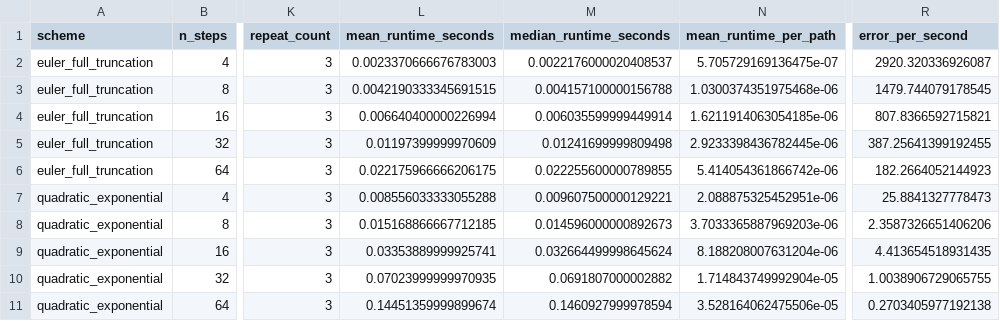
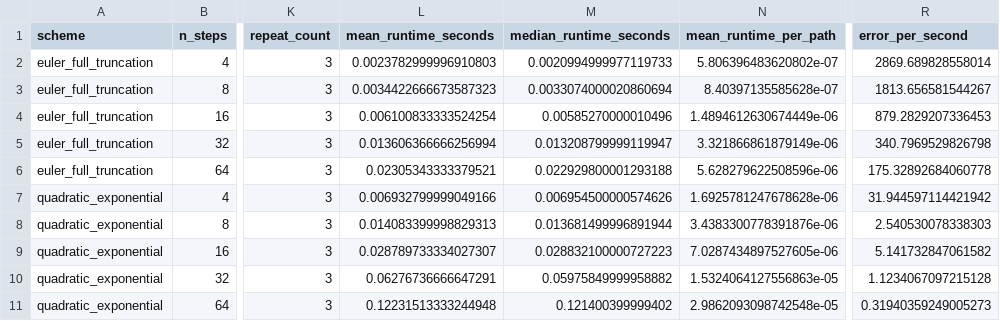
Before and after one commit to willemk-stack/option-pricing-library, a CSV file: docs/assets/generated/heston/data/heston_mc_convergence_summary.csv, drawn as a sheet; only a part is shown, gaps mark what is left out; the diff names each change by its address in the sheet, - before the commit and + after, or states it on an @@ line.

Commit message:
Chore: refresh heston artifacts

```diff
--- a/docs/assets/generated/heston/data/heston_mc_convergence_summary.csv
+++ b/docs/assets/generated/heston/data/heston_mc_convergence_summary.csv
-L2 (mean_runtime_seconds): 0.0023370666676783003
+L2 (mean_runtime_seconds): 0.0023782999996910803
-M2 (median_runtime_seconds): 0.0022176000020408537
+M2 (median_runtime_seconds): 0.0020994999977119733
-N2 (mean_runtime_per_path): 5.705729169136475e-07
+N2 (mean_runtime_per_path): 5.806396483620802e-07
-R2 (error_per_second): 2920.320336926087
+R2 (error_per_second): 2869.689828558014
-L3 (mean_runtime_seconds): 0.0042190333345691515
+L3 (mean_runtime_seconds): 0.0034422666673587323
-M3 (median_runtime_seconds): 0.004157100000156788
+M3 (median_runtime_seconds): 0.0033074000020860694
-N3 (mean_runtime_per_path): 1.0300374351975468e-06
+N3 (mean_runtime_per_path): 8.40397135585628e-07
-R3 (error_per_second): 1479.744079178545
+R3 (error_per_second): 1813.656581544267
-L4 (mean_runtime_seconds): 0.006640400000226994
+L4 (mean_runtime_seconds): 0.006100833333524254
-M4 (median_runtime_seconds): 0.006035599999449914
+M4 (median_runtime_seconds): 0.00585270000010496
-N4 (mean_runtime_per_path): 1.6211914063054185e-06
+N4 (mean_runtime_per_path): 1.4894612630674449e-06
-R4 (error_per_second): 807.8366592715821
+R4 (error_per_second): 879.2829207336453
-L5 (mean_runtime_seconds): 0.01197399999970609
+L5 (mean_runtime_seconds): 0.013606366666256994
-M5 (median_runtime_seconds): 0.01241699999809498
+M5 (median_runtime_seconds): 0.013208799999119947
-N5 (mean_runtime_per_path): 2.9233398436782445e-06
+N5 (mean_runtime_per_path): 3.321866861879149e-06
-R5 (error_per_second): 387.25641399192455
+R5 (error_per_second): 340.7969529826798
-L6 (mean_runtime_seconds): 0.022175966666206175
+L6 (mean_runtime_seconds): 0.02305343333379521
-M6 (median_runtime_seconds): 0.022255600000789855
+M6 (median_runtime_seconds): 0.022929800001293188
-N6 (mean_runtime_per_path): 5.414054361866742e-06
+N6 (mean_runtime_per_path): 5.628279622508596e-06
-R6 (error_per_second): 182.2664052144923
+R6 (error_per_second): 175.32892684060778
-L7 (mean_runtime_seconds): 0.008556033333055288
+L7 (mean_runtime_seconds): 0.006932799999049166
-M7 (median_runtime_seconds): 0.009607500000129221
+M7 (median_runtime_seconds): 0.006954500000574626
-N7 (mean_runtime_per_path): 2.088875325452951e-06
+N7 (mean_runtime_per_path): 1.6925781247678628e-06
-R7 (error_per_second): 25.8841327778473
+R7 (error_per_second): 31.944597114421942
-L8 (mean_runtime_seconds): 0.015168866667712185
+L8 (mean_runtime_seconds): 0.014083399998829313
-M8 (median_runtime_seconds): 0.014596000000892673
+M8 (median_runtime_seconds): 0.013681499996891944
-N8 (mean_runtime_per_path): 3.7033365887969203e-06
+N8 (mean_runtime_per_path): 3.4383300778391876e-06
-R8 (error_per_second): 2.3587326651406206
+R8 (error_per_second): 2.540530078338303
-L9 (mean_runtime_seconds): 0.03353889999925741
+L9 (mean_runtime_seconds): 0.028789733334027307
-M9 (median_runtime_seconds): 0.032664499998645624
+M9 (median_runtime_seconds): 0.028832100000727223
-N9 (mean_runtime_per_path): 8.188208007631204e-06
+N9 (mean_runtime_per_path): 7.0287434897527605e-06
-R9 (error_per_second): 4.413654518931435
+R9 (error_per_second): 5.141732847061582
-L10 (mean_runtime_seconds): 0.07023999999970935
+L10 (mean_runtime_seconds): 0.06276736666647291
-M10 (median_runtime_seconds): 0.0691807000002882
+M10 (median_runtime_seconds): 0.05975849999958882
-N10 (mean_runtime_per_path): 1.714843749992904e-05
+N10 (mean_runtime_per_path): 1.5324064127556863e-05
-R10 (error_per_second): 1.0038906729065755
+R10 (error_per_second): 1.1234067097215128
-L11 (mean_runtime_seconds): 0.14451359999899674
+L11 (mean_runtime_seconds): 0.12231513333244948
-M11 (median_runtime_seconds): 0.1460927999978594
+M11 (median_runtime_seconds): 0.121400399999402
-N11 (mean_runtime_per_path): 3.528164062475506e-05
+N11 (mean_runtime_per_path): 2.9862093098742548e-05
-R11 (error_per_second): 0.2703405977192138
+R11 (error_per_second): 0.31940359249005273
```
Also changed, not shown: docs/assets/generated/heston/data/heston_comparison_direct_local_vol_pde.csv, 26 other files.
